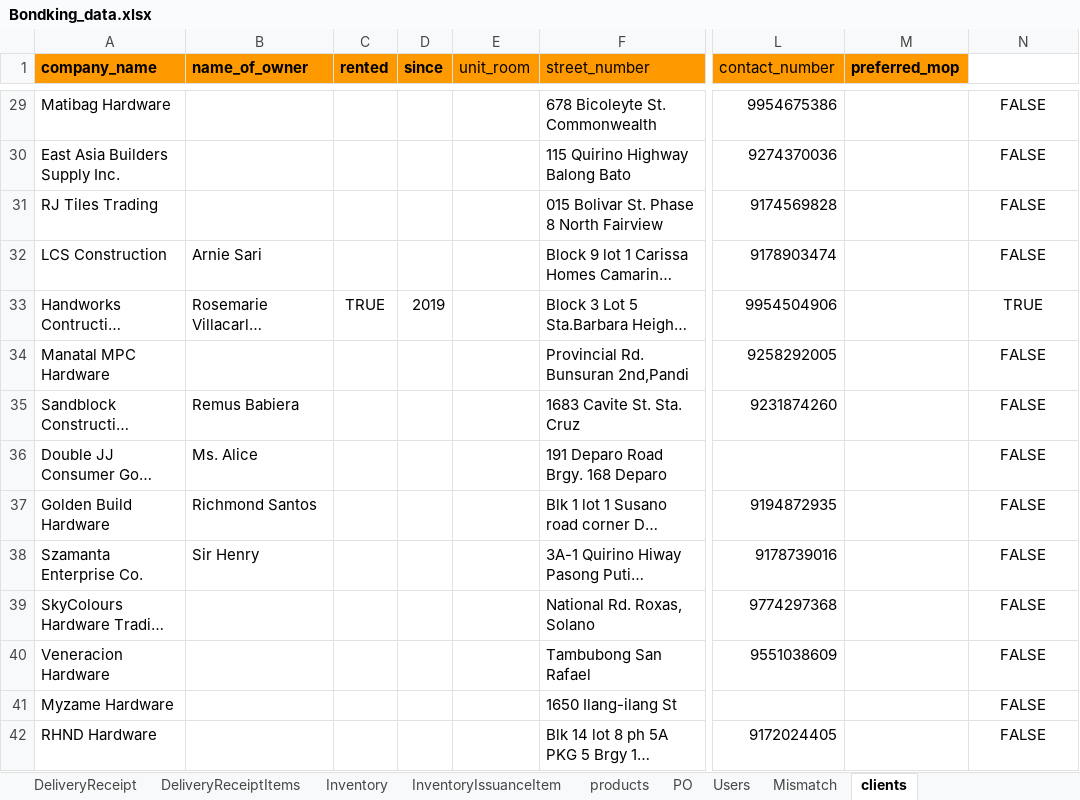
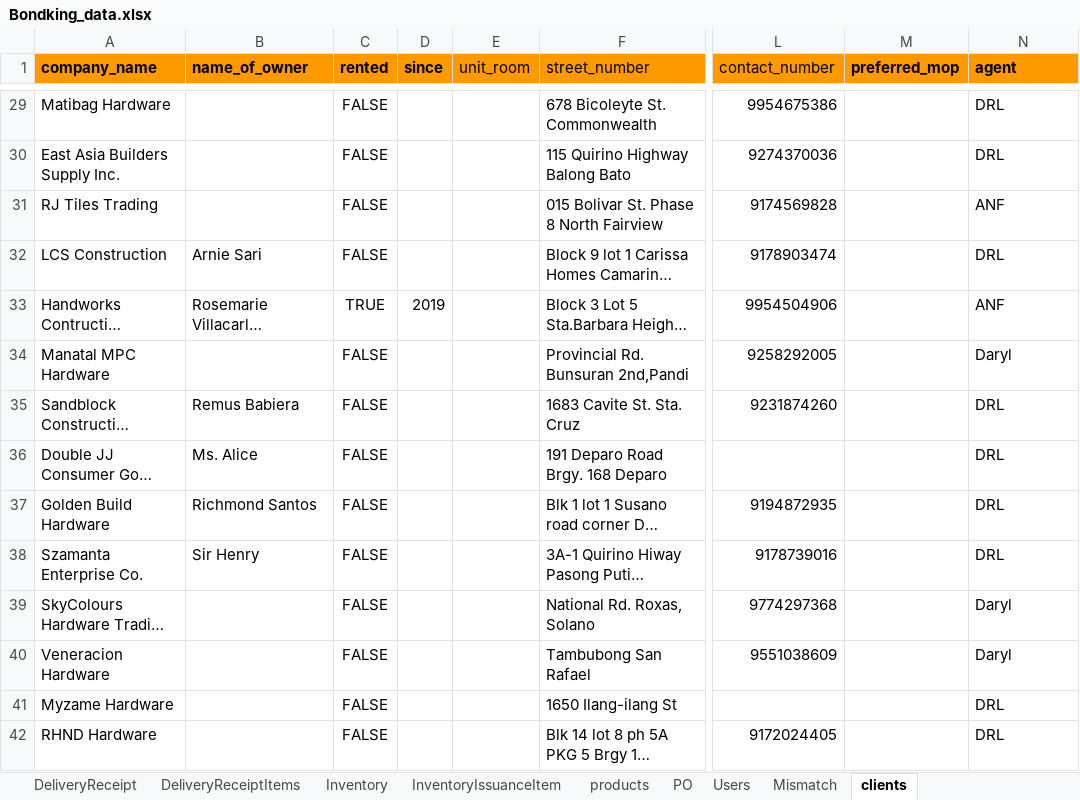
Before and after one commit to alfonsoclaros1/bondking, an Excel workbook: data/Bondking_data.xlsx, sheet clients, drawn as a sheet; only a part is shown, gaps mark what is left out; long unchanged cells end in …; values as stored, in another font and other column widths than the file's, no borders; charts and pictures not drawn; the diff covers the shown part only; the diff names each change by its address in the sheet, - before the commit and + after, or states it on an @@ line.

```diff
--- a/data/Bondking_data.xlsx (sheet clients)
+++ b/data/Bondking_data.xlsx (sheet clients)
-N1: (empty)
+N1: agent
-N1 fill: none
+N1 fill: #FF9900
-C29:C32 (rented): (empty)
+C29:C32 (rented): FALSE
-N29:N42 alignment: center
+N29:N42 alignment: left
-N29:N30 (agent): FALSE
+N29:N30 (agent): DRL
-N31 (agent): FALSE
+N31 (agent): ANF
-N32 (agent): FALSE
+N32 (agent): DRL
-N33 (agent): TRUE
+N33 (agent): ANF
-C34:C42 (rented): (empty)
+C34:C42 (rented): FALSE
-N34 (agent): FALSE
+N34 (agent): Daryl
-N35:N38 (agent): FALSE
+N35:N38 (agent): DRL
-N39:N40 (agent): FALSE
+N39:N40 (agent): Daryl
-N41:N42 (agent): FALSE
+N41:N42 (agent): DRL
```
Also changed, not shown: 1182 edited cells and cell formats elsewhere in this sheet, sheet DeliveryReceipt, sheet DeliveryReceiptItems, 12 other files.
